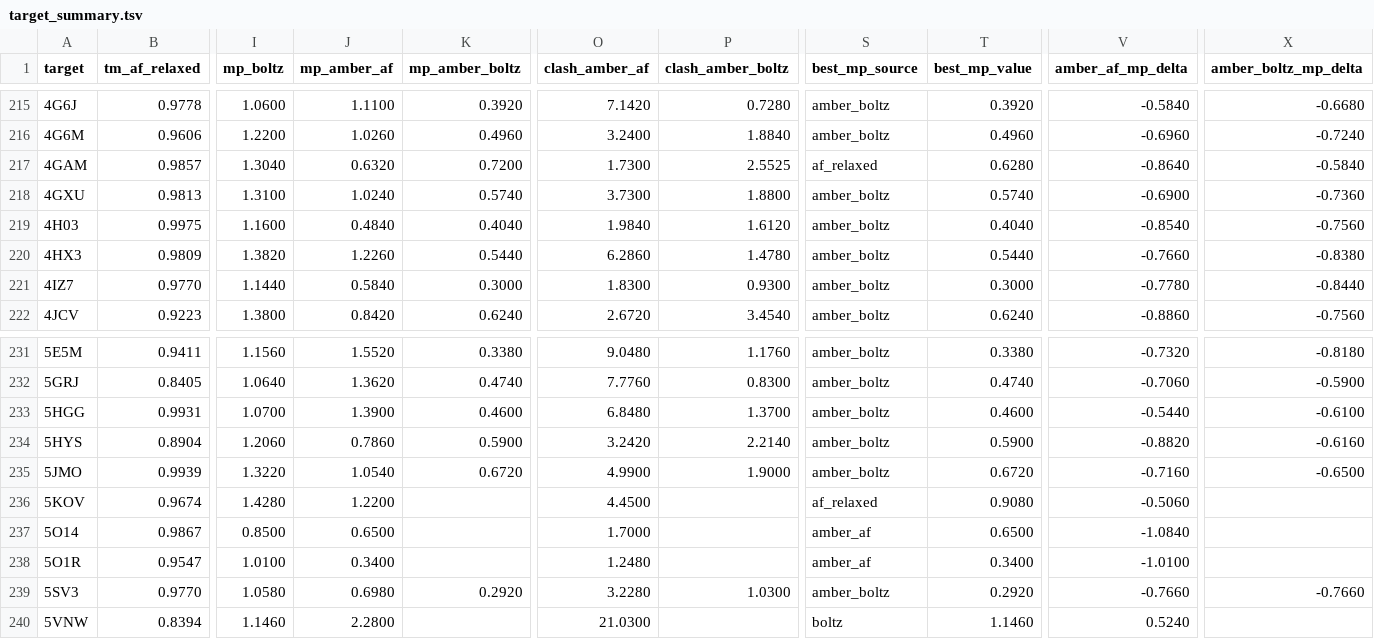
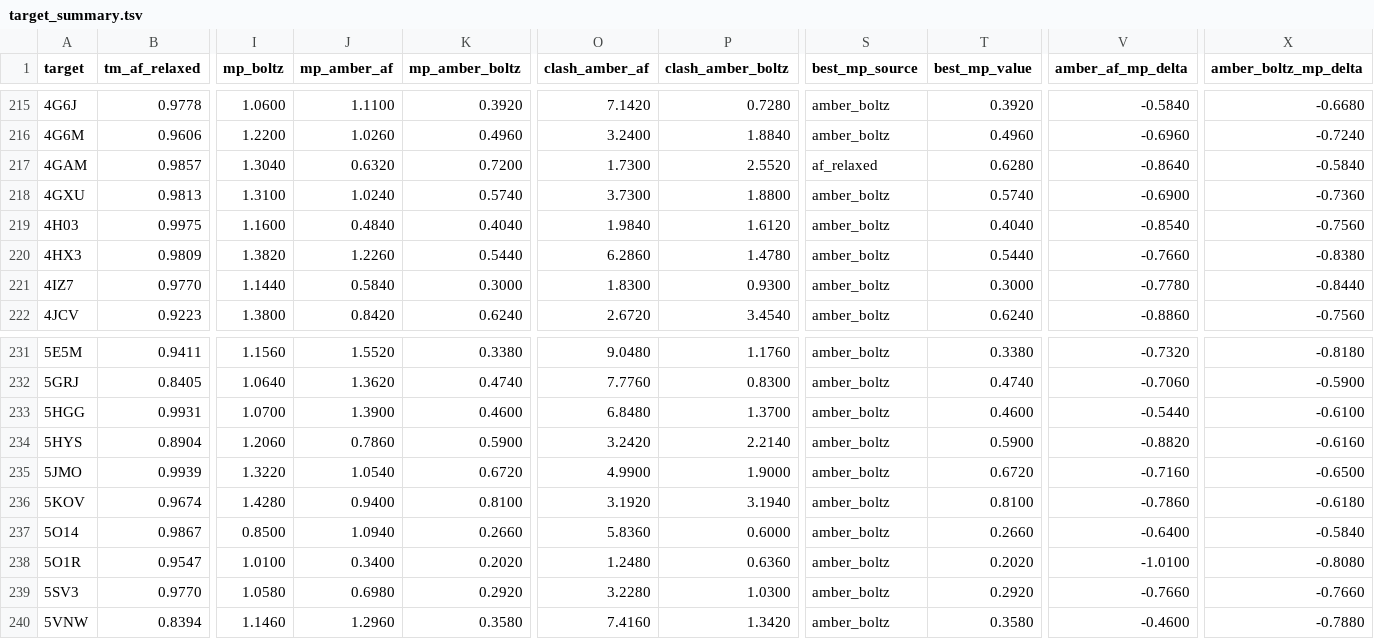
Before and after one commit to dreamlessx/Protein_Relax_Pipeline, a TSV file: red_analysis/tables/target_summary.tsv, drawn as a sheet; only a part is shown, gaps mark what is left out; the diff covers the shown part only; the diff names each change by its address in the sheet, - before the commit and + after, or states it on an @@ line.

Commit message:
Red Phase 3 COMPLETE: 257/257 both pipelines, 12539 rows
MolProbity validation fully complete for all 257 BM5.5 targets:
- Blue 257/257, Green 257/257, 514 files, 12539 rows
- AMBER universal: 257/257 AF improved (100%), 256/257 Boltz (99.6%)
- All 20 figures, 6 LaTeX tables, statistical tests regenerated
- Blue-Green agreement: r=0.84-0.99 across all source/metric combos

```diff
--- a/red_analysis/tables/target_summary.tsv
+++ b/red_analysis/tables/target_summary.tsv
-P217 (clash_amber_boltz): 2.5525
+P217 (clash_amber_boltz): 2.5520
-J236 (mp_amber_af): 1.2200
+J236 (mp_amber_af): 0.9400
-K236 (mp_amber_boltz): (empty)
+K236 (mp_amber_boltz): 0.8100
-O236 (clash_amber_af): 4.4500
+O236 (clash_amber_af): 3.1920
-P236 (clash_amber_boltz): (empty)
+P236 (clash_amber_boltz): 3.1940
-S236 (best_mp_source): af_relaxed
+S236 (best_mp_source): amber_boltz
-T236 (best_mp_value): 0.9080
+T236 (best_mp_value): 0.8100
-V236 (amber_af_mp_delta): -0.5060
+V236 (amber_af_mp_delta): -0.7860
-X236 (amber_boltz_mp_delta): (empty)
+X236 (amber_boltz_mp_delta): -0.6180
-J237 (mp_amber_af): 0.6500
+J237 (mp_amber_af): 1.0940
-K237 (mp_amber_boltz): (empty)
+K237 (mp_amber_boltz): 0.2660
-O237 (clash_amber_af): 1.7000
+O237 (clash_amber_af): 5.8360
-P237 (clash_amber_boltz): (empty)
+P237 (clash_amber_boltz): 0.6000
-S237:S238 (best_mp_source): amber_af
+S237:S238 (best_mp_source): amber_boltz
-T237 (best_mp_value): 0.6500
+T237 (best_mp_value): 0.2660
-V237 (amber_af_mp_delta): -1.0840
+V237 (amber_af_mp_delta): -0.6400
-X237 (amber_boltz_mp_delta): (empty)
+X237 (amber_boltz_mp_delta): -0.5840
-K238 (mp_amber_boltz): (empty)
+K238 (mp_amber_boltz): 0.2020
-P238 (clash_amber_boltz): (empty)
+P238 (clash_amber_boltz): 0.6360
-T238 (best_mp_value): 0.3400
+T238 (best_mp_value): 0.2020
-X238 (amber_boltz_mp_delta): (empty)
+X238 (amber_boltz_mp_delta): -0.8080
-J240 (mp_amber_af): 2.2800
+J240 (mp_amber_af): 1.2960
-K240 (mp_amber_boltz): (empty)
+K240 (mp_amber_boltz): 0.3580
-O240 (clash_amber_af): 21.0300
+O240 (clash_amber_af): 7.4160
-P240 (clash_amber_boltz): (empty)
+P240 (clash_amber_boltz): 1.3420
-S240 (best_mp_source): boltz
+S240 (best_mp_source): amber_boltz
-T240 (best_mp_value): 1.1460
+T240 (best_mp_value): 0.3580
-V240 (amber_af_mp_delta): 0.5240
+V240 (amber_af_mp_delta): -0.4600
-X240 (amber_boltz_mp_delta): (empty)
+X240 (amber_boltz_mp_delta): -0.7880
```
Also changed, not shown: 159 edited cells elsewhere in this file, red_analysis/tables/molprobity_amber_effect.tsv, red_analysis/tables/molprobity_summary.tsv, 4 other files.
